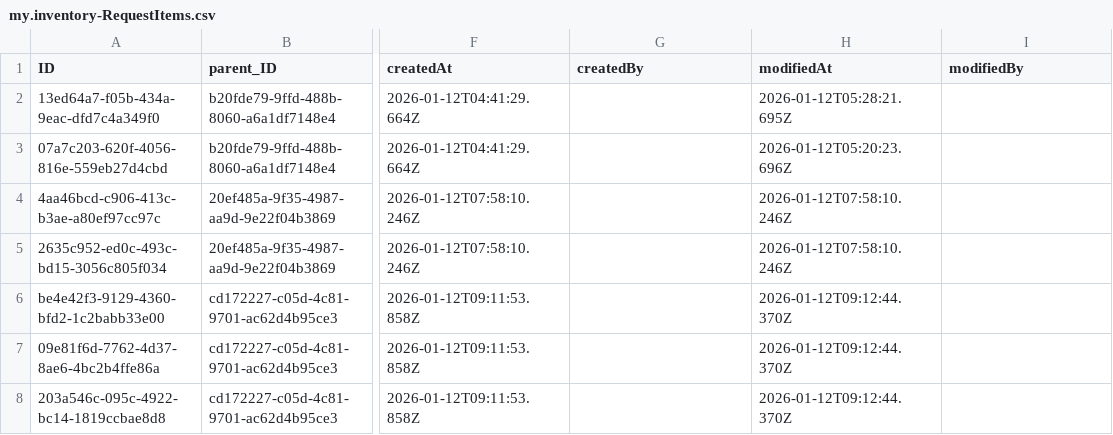
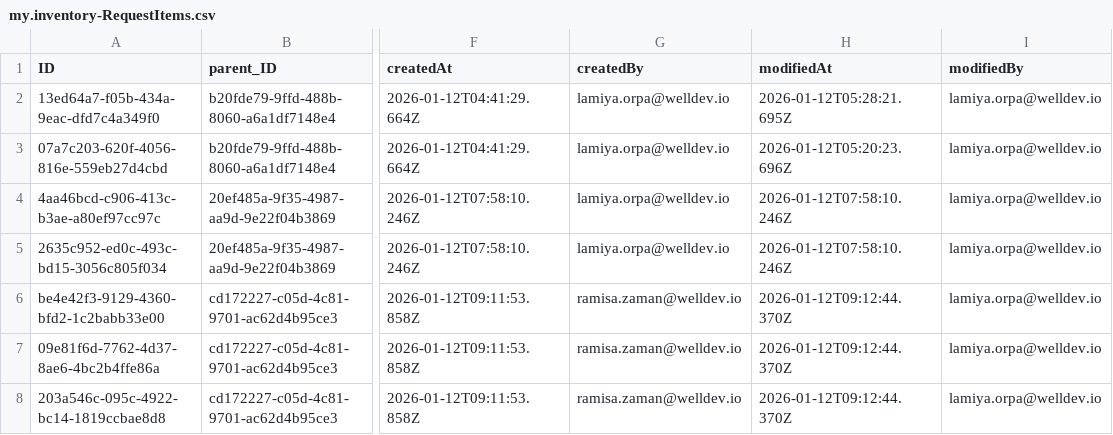
Before and after one commit to rau-wtag/IMS_SAP_Demo, a CSV file: db/data/my.inventory-RequestItems.csv, drawn as a sheet; only a part is shown, gaps mark what is left out; the diff names each change by its address in the sheet, - before the commit and + after, or states it on an @@ line.

```diff
--- a/db/data/my.inventory-RequestItems.csv
+++ b/db/data/my.inventory-RequestItems.csv
-G2:G5 (createdBy): (empty)
+G2:G5 (createdBy): lamiya.orpa@welldev.io
-I2:I8 (modifiedBy): (empty)
+I2:I8 (modifiedBy): lamiya.orpa@welldev.io
-G6:G8 (createdBy): (empty)
+G6:G8 (createdBy): ramisa.zaman@welldev.io
```
Also changed, not shown: db/data/my.inventory-Details.csv, db/data/my.inventory-Logs.csv, 18 other files.
